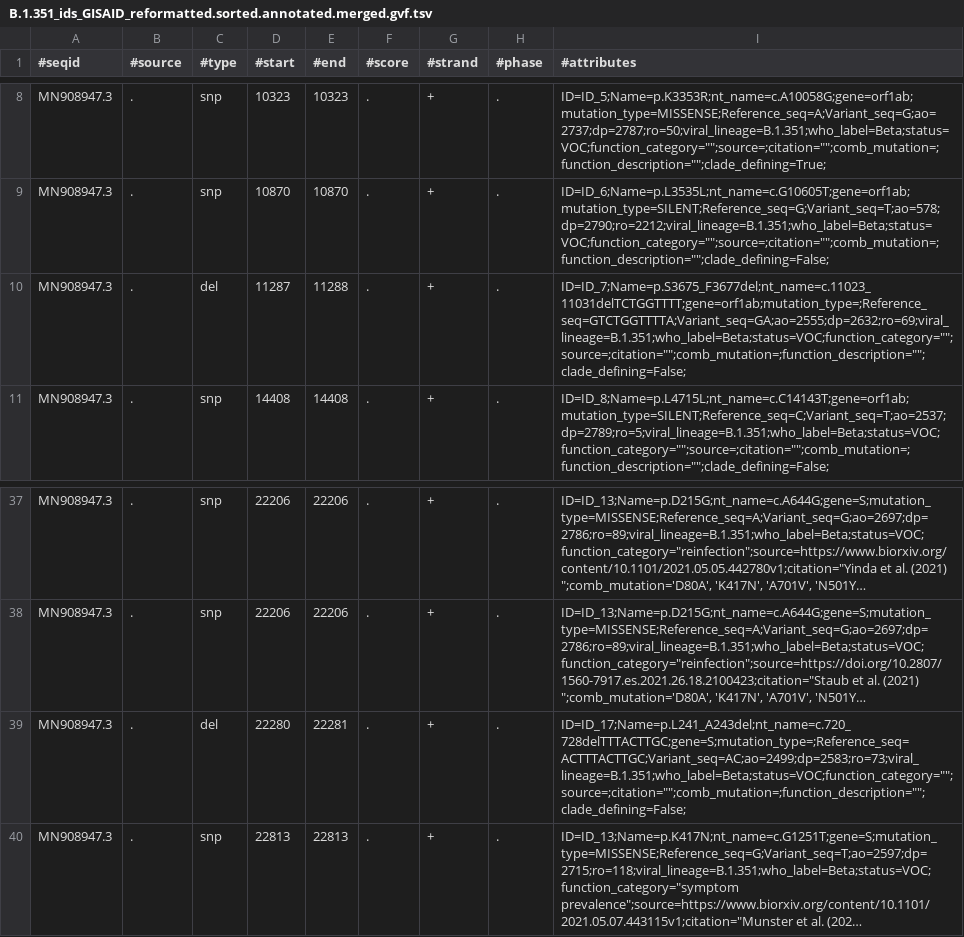
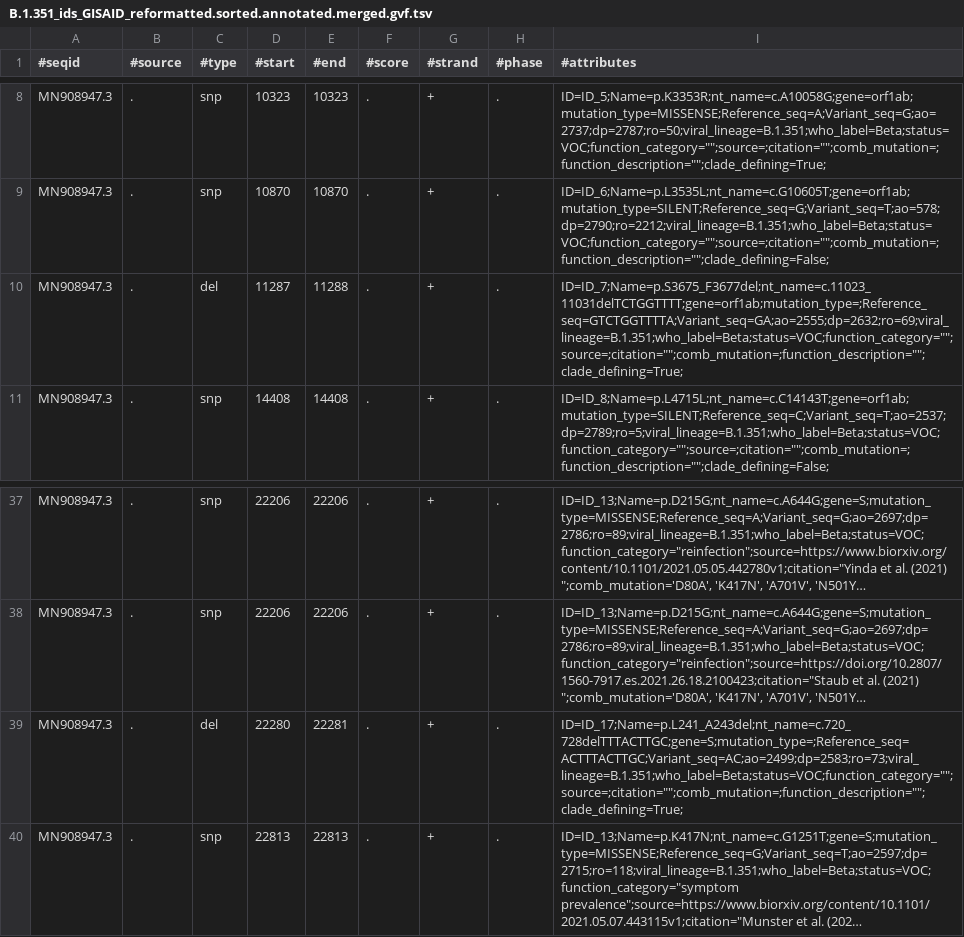
Before and after one commit to cidgoh/VIRUS-MVP, a TSV file: reference_data_/31_05_2021/merged_gvf_files/B.1.351_ids_GISAID_reformatted.sorted.annotated.merged.gvf.tsv, drawn as a sheet; only a part is shown, gaps mark what is left out; long unchanged cells end in …; the diff names each change by its address in the sheet, - before the commit and + after, or states it on an @@ line.

```diff
--- a/reference_data_/31_05_2021/merged_gvf_files/B.1.351_ids_GISAID_reformatted.sorted.annotated.merged.gvf.tsv
+++ b/reference_data_/31_05_2021/merged_gvf_files/B.1.351_ids_GISAID_reformatted.sorted.annotated.merged.gvf.tsv
-I10 (#attributes): ID=ID_7;Name=p.S3675_F3677del;nt_name=c.11023_11031delTCTGGTTTT;gene=orf1ab;mutation_type=;Reference_seq=GTCTGGTTTTA;Variant_seq=GA;ao=2555;dp=2632;ro=69;viral_lineage=B.1.351;who_label=Beta;status=VOC;function_category="";source=;citation="";comb_mutation=;function_description="";clade_defining=False;
+I10 (#attributes): ID=ID_7;Name=p.S3675_F3677del;nt_name=c.11023_11031delTCTGGTTTT;gene=orf1ab;mutation_type=;Reference_seq=GTCTGGTTTTA;Variant_seq=GA;ao=2555;dp=2632;ro=69;viral_lineage=B.1.351;who_label=Beta;status=VOC;function_category="";source=;citation="";comb_mutation=;function_description="";clade_defining=True;
-I39 (#attributes): ID=ID_17;Name=p.L241_A243del;nt_name=c.720_728delTTTACTTGC;gene=S;mutation_type=;Reference_seq=ACTTTACTTGC;Variant_seq=AC;ao=2499;dp=2583;ro=73;viral_lineage=B.1.351;who_label=Beta;status=VOC;function_category="";source=;citation="";comb_mutation=;function_description="";clade_defining=False;
+I39 (#attributes): ID=ID_17;Name=p.L241_A243del;nt_name=c.720_728delTTTACTTGC;gene=S;mutation_type=;Reference_seq=ACTTTACTTGC;Variant_seq=AC;ao=2499;dp=2583;ro=73;viral_lineage=B.1.351;who_label=Beta;status=VOC;function_category="";source=;citation="";comb_mutation=;function_description="";clade_defining=True;
```
Also changed, not shown: clade_defining_mutations.tsv, reference_data_/08_07_2021/merged_gvf_files/B.1.351_ids_GISAID_reformatted.sorted.variants.annotated.merged.gvf.tsv, 9 other files.
